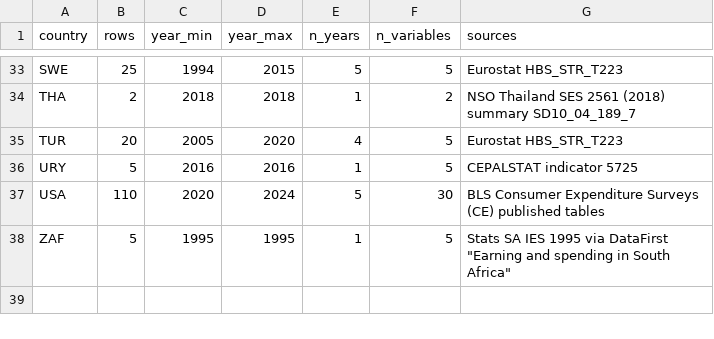
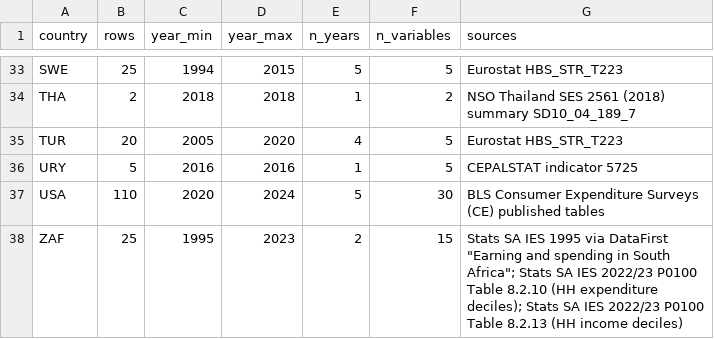
Before and after one commit to myon-bioinformatics/Aoi, a CSV file: research/staple-price-survey/adjacent_food_share_by_income/_coverage_by_country.csv, drawn as a sheet; only a part is shown, gaps mark what is left out.

Commit message:
Expand food shares by income to 834 rows / 37 ISO3 (ZAF IES 2022/23)

```diff
--- a/research/staple-price-survey/adjacent_food_share_by_income/_coverage_by_country.csv
+++ b/research/staple-price-survey/adjacent_food_share_by_income/_coverage_by_country.csv
@@ -37,2 +37,2 @@ URY,5,2016,2016,1,5,CEPALSTAT indicator 5725
 USA,110,2020,2024,5,30,BLS Consumer Expenditure Surveys (CE) published tables
-ZAF,5,1995,1995,1,5,"Stats SA IES 1995 via DataFirst ""Earning and spending in South Africa"""
+ZAF,25,1995,2023,2,15,"Stats SA IES 1995 via DataFirst ""Earning and spending in South Africa""; Stats SA IES 2022/23 P0100 Table 8.2.10 (HH expenditure deciles); Stats SA IES 2022/23 P0100 Table 8.2.13 (HH income deciles)"
```
Also changed, not shown: 7 other files.
